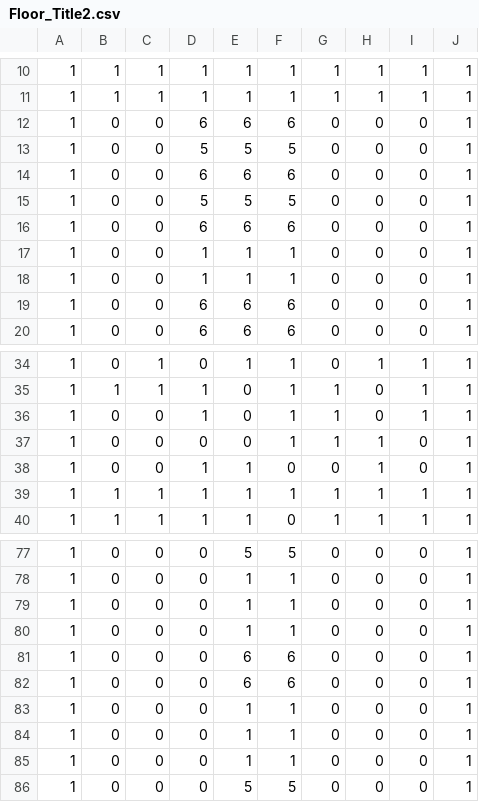
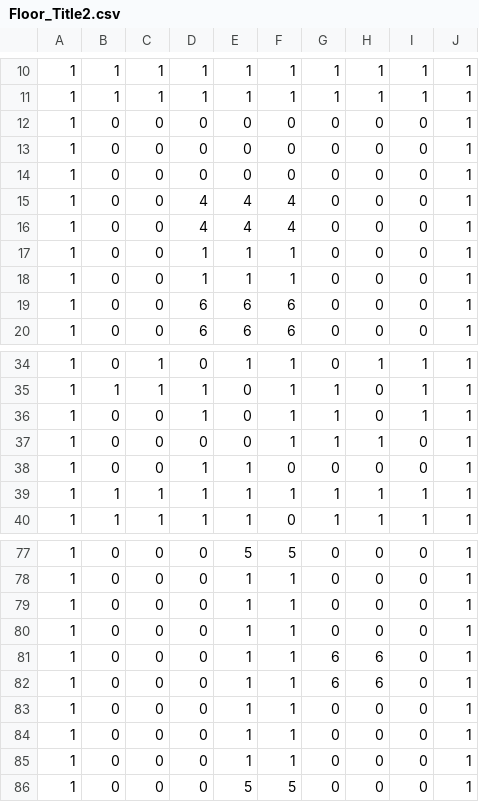
Before and after one commit to suzukimasato1231/Engine2022, a CSV file: PenguinBreak/Resources/map/Floor_Title2.csv, drawn as a sheet; only a part is shown, gaps mark what is left out.

```diff
--- a/PenguinBreak/Resources/map/Floor_Title2.csv
+++ b/PenguinBreak/Resources/map/Floor_Title2.csv
@@ -11,7 +11,7 @@
 1,1,1,1,1,1,1,1,1,1
-1,0,0,6,6,6,0,0,0,1
-1,0,0,5,5,5,0,0,0,1
-1,0,0,6,6,6,0,0,0,1
-1,0,0,5,5,5,0,0,0,1
-1,0,0,6,6,6,0,0,0,1
+1,0,0,0,0,0,0,0,0,1
+1,0,0,0,0,0,0,0,0,1
+1,0,0,0,0,0,0,0,0,1
+1,0,0,4,4,4,0,0,0,1
+1,0,0,4,4,4,0,0,0,1
 1,0,0,1,1,1,0,0,0,1
@@ -37,3 +37,3 @@
 1,0,0,0,0,1,1,1,0,1
-1,0,0,1,1,0,0,1,0,1
+1,0,0,1,1,0,0,0,0,1
 1,1,1,1,1,1,1,1,1,1
@@ -80,4 +80,4 @@
 1,0,0,0,1,1,0,0,0,1
-1,0,0,0,6,6,0,0,0,1
-1,0,0,0,6,6,0,0,0,1
+1,0,0,0,1,1,6,6,0,1
+1,0,0,0,1,1,6,6,0,1
 1,0,0,0,1,1,0,0,0,1
```
Also changed, not shown: PenguinBreak/Resources/map/OBJTitle1.csv, PenguinBreak/Resources/map/OBJTitle2.csv, 11 other files.
